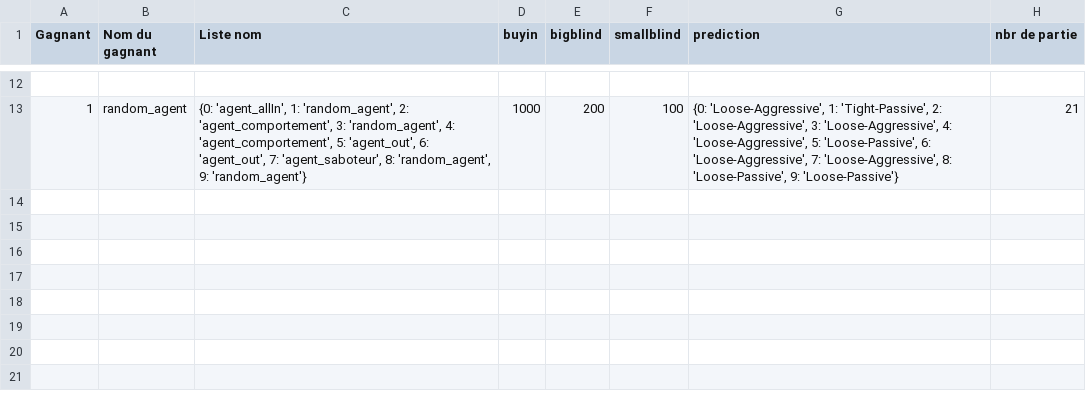
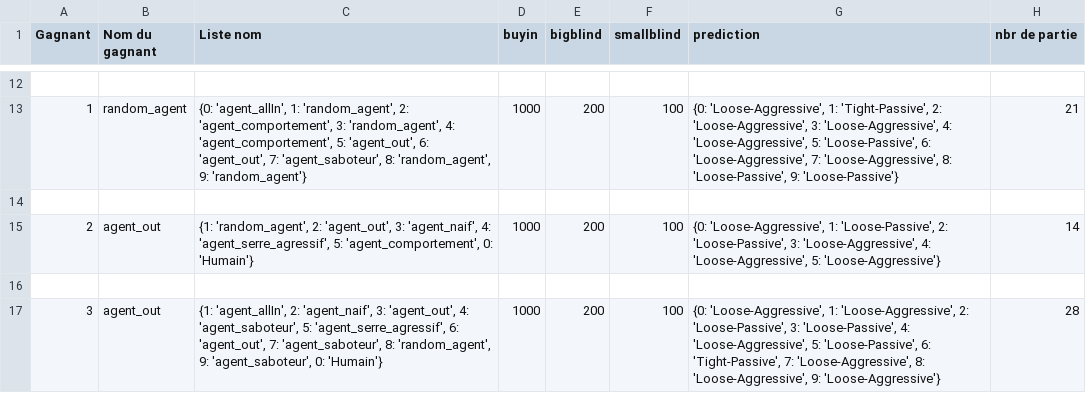
Before and after one commit to LucasColas/Poker-AI, a CSV file: data_gagnant.csv, drawn as a sheet; only a part is shown, gaps mark what is left out.

Commit message:
ajout parties

```diff
--- a/data_gagnant.csv
+++ b/data_gagnant.csv
@@ -13 +13,5 @@ Gagnant,Nom du gagnant,Liste nom,buyin,bigblind,smallblind,prediction,nbr de par
 1,random_agent,"{0: 'agent_allIn', 1: 'random_agent', 2: 'agent_comportement', 3: 'random_agent', 4: 'agent_comportement', 5: 'agent_out', 6: 'agent_out', 7: 'agent_saboteur', 8: 'random_agent', 9: 'random_agent'}",1000,200,100,"{0: 'Loose-Aggressive', 1: 'Tight-Passive', 2: 'Loose-Aggressive', 3: 'Loose-Aggressive', 4: 'Loose-Aggressive', 5: 'Loose-Passive', 6: 'Loose-Aggressive', 7: 'Loose-Aggressive', 8: 'Loose-Passive', 9: 'Loose-Passive'}",21
+
+2,agent_out,"{1: 'random_agent', 2: 'agent_out', 3: 'agent_naif', 4: 'agent_serre_agressif', 5: 'agent_comportement', 0: 'Humain'}",1000,200,100,"{0: 'Loose-Aggressive', 1: 'Loose-Passive', 2: 'Loose-Passive', 3: 'Loose-Aggressive', 4: 'Loose-Aggressive', 5: 'Loose-Aggressive'}",14
+
+3,agent_out,"{1: 'agent_allIn', 2: 'agent_naif', 3: 'agent_out', 4: 'agent_saboteur', 5: 'agent_serre_agressif', 6: 'agent_out', 7: 'agent_saboteur', 8: 'random_agent', 9: 'agent_saboteur', 0: 'Humain'}",1000,200,100,"{0: 'Loose-Aggressive', 1: 'Loose-Aggressive', 2: 'Loose-Passive', 3: 'Loose-Passive', 4: 'Loose-Aggressive', 5: 'Loose-Passive', 6: 'Tight-Passive', 7: 'Loose-Aggressive', 8: 'Loose-Aggressive', 9: 'Loose-Aggressive'}",28
```
Also changed, not shown: 2 other files.
